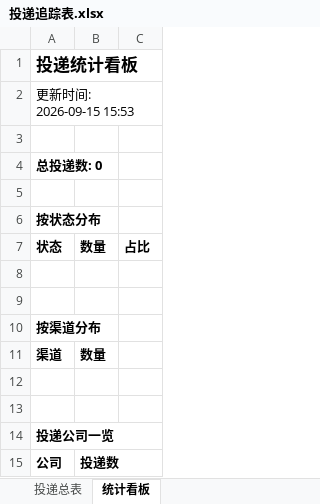
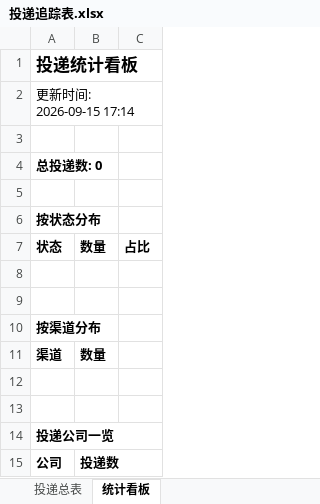
Before and after one commit to 2535396440-dot/wenke-radar, an Excel workbook: reports/投递追踪表.xlsx, sheet 统计看板, drawn as a sheet; values as stored, in another font and other column widths than the file's, no borders; the diff names each change by its address in the sheet, - before the commit and + after, or states it on an @@ line.

Commit message:
📰 秋招雷达日报 2026-09-15

```diff
--- a/reports/投递追踪表.xlsx (sheet 统计看板)
+++ b/reports/投递追踪表.xlsx (sheet 统计看板)
-A2: 更新时间: 2026-09-15 15:53
+A2: 更新时间: 2026-09-15 17:14
```
